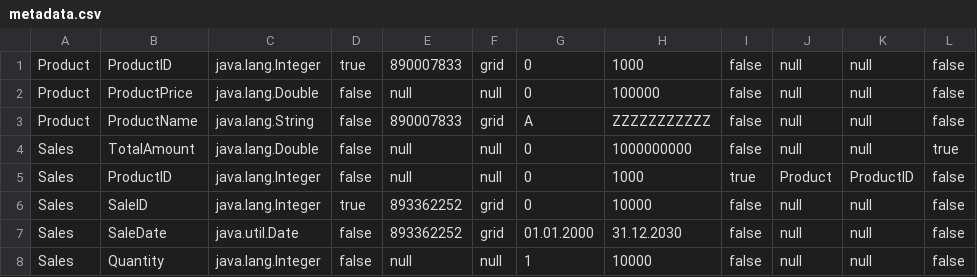
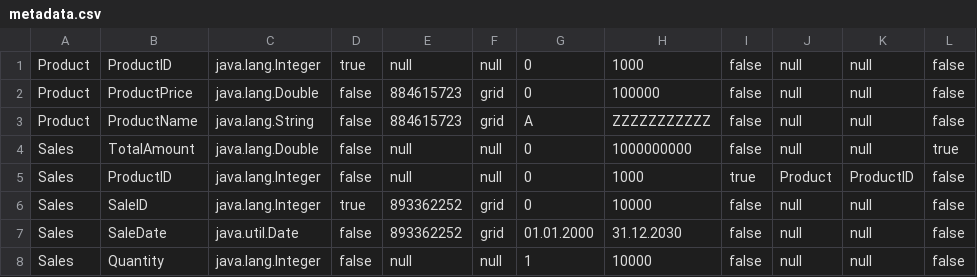
Before and after one commit to omarhesham02/Databases-II, a CSV file: src/metadata.csv, drawn as a sheet.

```diff
--- a/src/metadata.csv
+++ b/src/metadata.csv
@@ -1,4 +1,4 @@
-Product,ProductID,java.lang.Integer,true,890007833,grid,0,1000,false,null,null,false
-Product,ProductPrice,java.lang.Double,false,null,null,0,100000,false,null,null,false
-Product,ProductName,java.lang.String,false,890007833,grid,A,ZZZZZZZZZZZ,false,null,null,false
+Product,ProductID,java.lang.Integer,true,null,null,0,1000,false,null,null,false
+Product,ProductPrice,java.lang.Double,false,884615723,grid,0,100000,false,null,null,false
+Product,ProductName,java.lang.String,false,884615723,grid,A,ZZZZZZZZZZZ,false,null,null,false
 Sales,TotalAmount,java.lang.Double,false,null,null,0,1000000000,false,null,null,true
```
Also changed, not shown: 9 other files.
